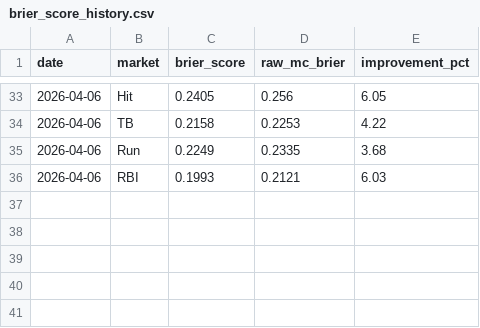
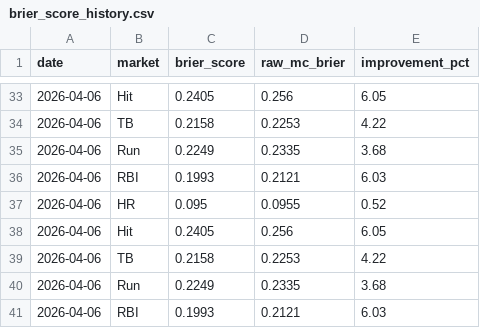
Before and after one commit to ForteRutgers/mlb-sniping-app, a CSV file: brier_score_history.csv, drawn as a sheet; only a part is shown, gaps mark what is left out; the diff names each change by its address in the sheet, - before the commit and + after, or states it on an @@ line.

```diff
--- a/brier_score_history.csv
+++ b/brier_score_history.csv
+row 37: 2026-04-06 | HR | 0.095 | 0.0955 | 0.52
+row 38: 2026-04-06 | Hit | 0.2405 | 0.256 | 6.05
+row 39: 2026-04-06 | TB | 0.2158 | 0.2253 | 4.22
+row 40: 2026-04-06 | Run | 0.2249 | 0.2335 | 3.68
+row 41: 2026-04-06 | RBI | 0.1993 | 0.2121 | 6.03
```
